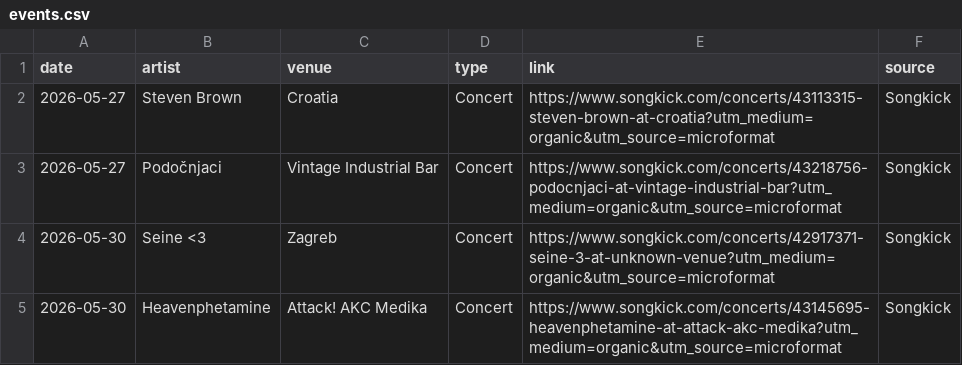
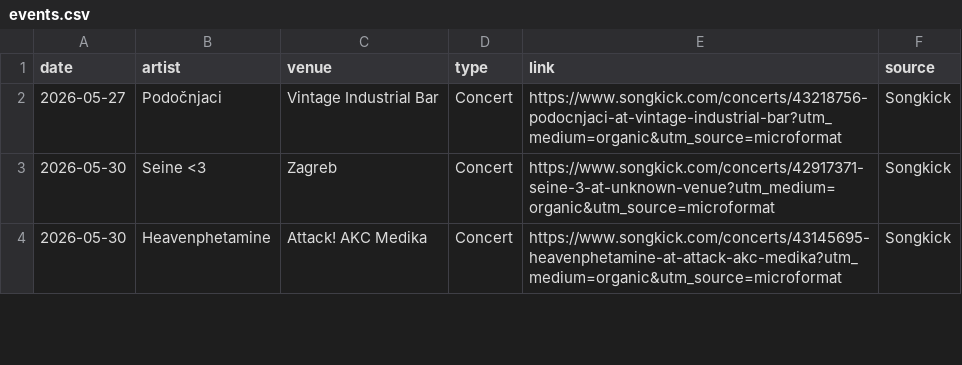
Before and after one commit to Marcellus12/zg_concerts, a CSV file: events.csv, drawn as a sheet; only a part is shown.

```diff
--- a/events.csv
+++ b/events.csv
@@ -1,3 +1,2 @@
 date,artist,venue,type,link,source
-2026-05-27,Steven Brown,Croatia,Concert,https://www.songkick.com/concerts/43113315-steven-brown-at-croatia?utm_medium=organic&utm_source=microformat,Songkick
 2026-05-27,Podočnjaci,Vintage Industrial Bar,Concert,https://www.songkick.com/concerts/43218756-podocnjaci-at-vintage-industrial-bar?utm_medium=organic&utm_source=microformat,Songkick
```
Also changed, not shown: 2 other files.
